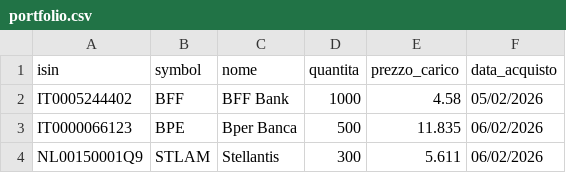
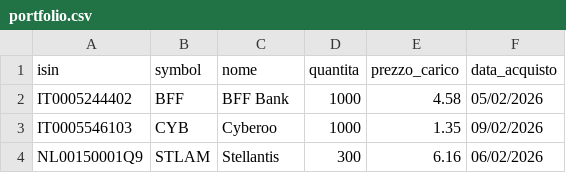
Before and after one commit to emiliomaj60-lang/portfolio_alerts, a CSV file: data/portfolio.csv, drawn as a sheet.

Commit message:
Add files via upload

```diff
--- a/data/portfolio.csv
+++ b/data/portfolio.csv
@@ -2,3 +2,3 @@ isin,symbol,nome,quantita,prezzo_carico,data_acquisto
 IT0005244402,BFF,BFF Bank,1000,4.58,05/02/2026
-IT0000066123,BPE,Bper Banca,500,11.835,06/02/2026
-NL00150001Q9,STLAM,Stellantis,300,5.611,06/02/2026
+IT0005546103,CYB,Cyberoo,1000,1.35,09/02/2026
+NL00150001Q9,STLAM,Stellantis,300,6.16,06/02/2026
```
